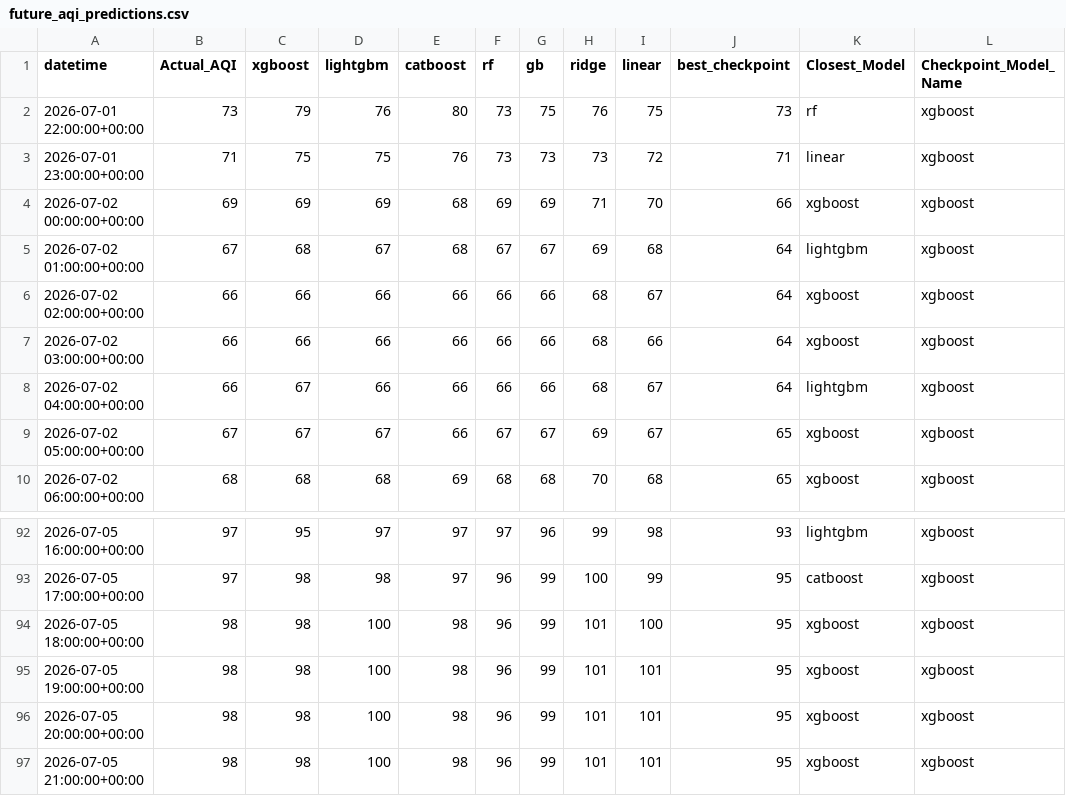
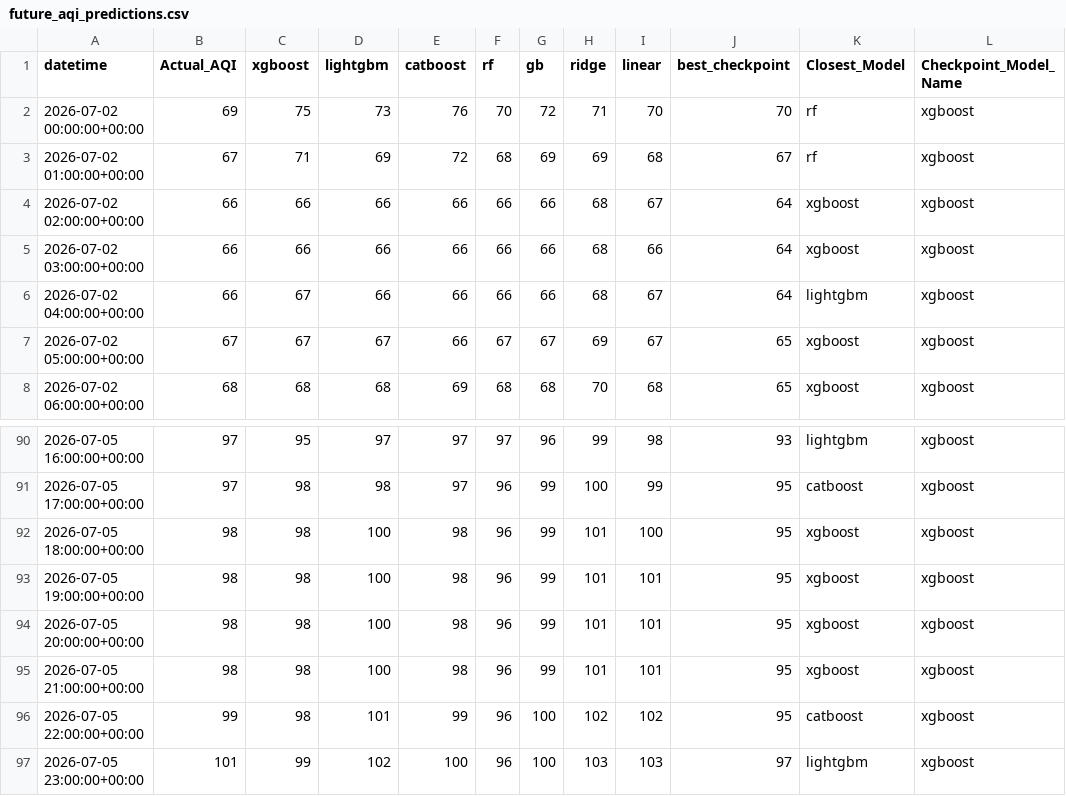
Before and after one commit to Yusra-Munawwar/AQI_Prediction, a CSV file: data/future_aqi_predictions.csv, drawn as a sheet; only a part is shown, gaps mark what is left out.

```diff
--- a/data/future_aqi_predictions.csv
+++ b/data/future_aqi_predictions.csv
@@ -1,6 +1,4 @@
 datetime,Actual_AQI,xgboost,lightgbm,catboost,rf,gb,ridge,linear,best_checkpoint,Closest_Model,Checkpoint_Model_Name
-2026-07-01 22:00:00+00:00,73,79,76,80,73,75,76,75,73,rf,xgboost
-2026-07-01 23:00:00+00:00,71,75,75,76,73,73,73,72,71,linear,xgboost
-2026-07-02 00:00:00+00:00,69,69,69,68,69,69,71,70,66,xgboost,xgboost
-2026-07-02 01:00:00+00:00,67,68,67,68,67,67,69,68,64,lightgbm,xgboost
+2026-07-02 00:00:00+00:00,69,75,73,76,70,72,71,70,70,rf,xgboost
+2026-07-02 01:00:00+00:00,67,71,69,72,68,69,69,68,67,rf,xgboost
 2026-07-02 02:00:00+00:00,66,66,66,66,66,66,68,67,64,xgboost,xgboost
@@ -97 +95,3 @@ datetime,Actual_AQI,xgboost,lightgbm,catboost,rf,gb,ridge,linear,best_checkpoint
 2026-07-05 21:00:00+00:00,98,98,100,98,96,99,101,101,95,xgboost,xgboost
+2026-07-05 22:00:00+00:00,99,98,101,99,96,100,102,102,95,catboost,xgboost
+2026-07-05 23:00:00+00:00,101,99,102,100,96,100,103,103,97,lightgbm,xgboost
```
Also changed, not shown: data/future_prediction_comparison.csv, 11 other files.
